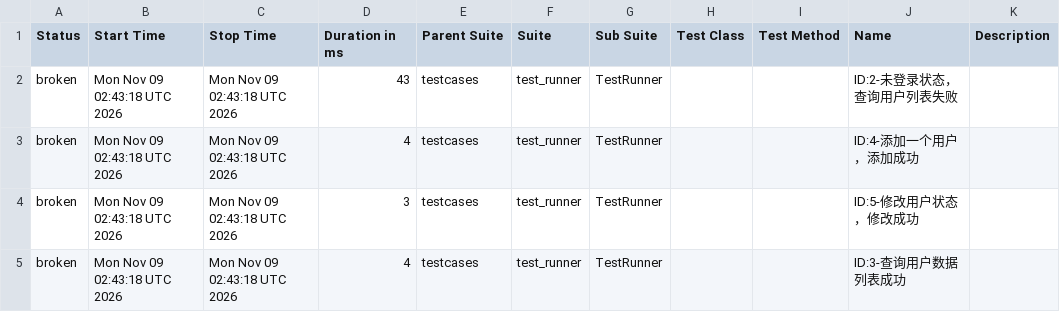
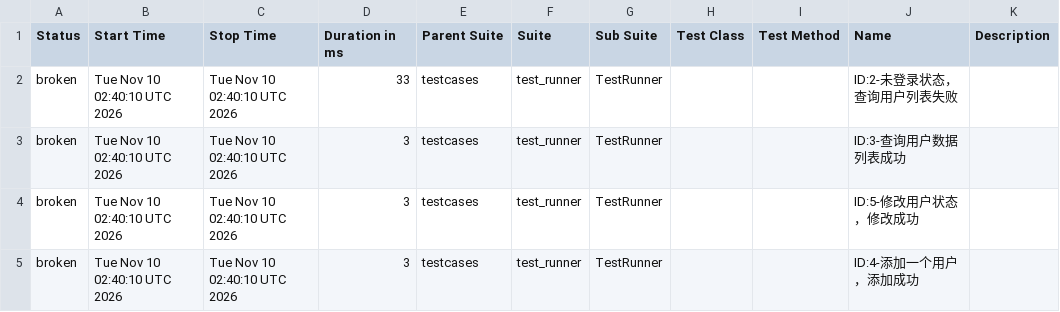
Before and after one commit to tingyu-test/pytest-api-automation, a CSV file: data/suites.csv, drawn as a sheet.

```diff
--- a/data/suites.csv
+++ b/data/suites.csv
@@ -1,5 +1,5 @@
 "Status","Start Time","Stop Time","Duration in ms","Parent Suite","Suite","Sub Suite","Test Class","Test Method","Name","Description"
-"broken","Mon Nov 09 02:43:18 UTC 2026","Mon Nov 09 02:43:18 UTC 2026","43","testcases","test_runner","TestRunner","","","ID:2-未登录状态，查询用户列表失败",""
-"broken","Mon Nov 09 02:43:18 UTC 2026","Mon Nov 09 02:43:18 UTC 2026","4","testcases","test_runner","TestRunner","","","ID:4-添加一个用户，添加成功",""
-"broken","Mon Nov 09 02:43:18 UTC 2026","Mon Nov 09 02:43:18 UTC 2026","3","testcases","test_runner","TestRunner","","","ID:5-修改用户状态，修改成功",""
-"broken","Mon Nov 09 02:43:18 UTC 2026","Mon Nov 09 02:43:18 UTC 2026","4","testcases","test_runner","TestRunner","","","ID:3-查询用户数据列表成功",""
+"broken","Tue Nov 10 02:40:10 UTC 2026","Tue Nov 10 02:40:10 UTC 2026","33","testcases","test_runner","TestRunner","","","ID:2-未登录状态，查询用户列表失败",""
+"broken","Tue Nov 10 02:40:10 UTC 2026","Tue Nov 10 02:40:10 UTC 2026","3","testcases","test_runner","TestRunner","","","ID:3-查询用户数据列表成功",""
+"broken","Tue Nov 10 02:40:10 UTC 2026","Tue Nov 10 02:40:10 UTC 2026","3","testcases","test_runner","TestRunner","","","ID:5-修改用户状态，修改成功",""
+"broken","Tue Nov 10 02:40:10 UTC 2026","Tue Nov 10 02:40:10 UTC 2026","3","testcases","test_runner","TestRunner","","","ID:4-添加一个用户，添加成功",""
```
Also changed, not shown: data/behaviors.csv, 27 other files.
